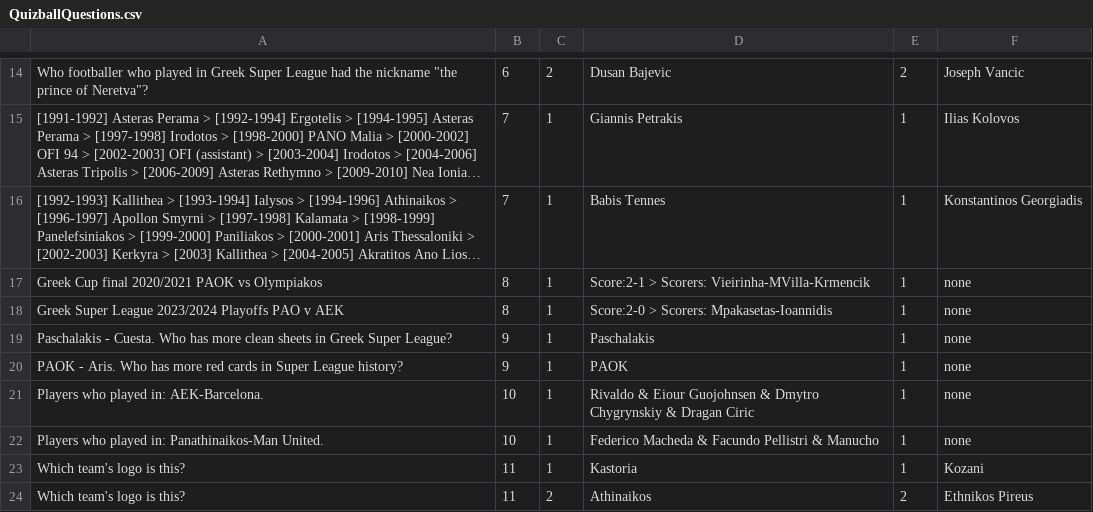
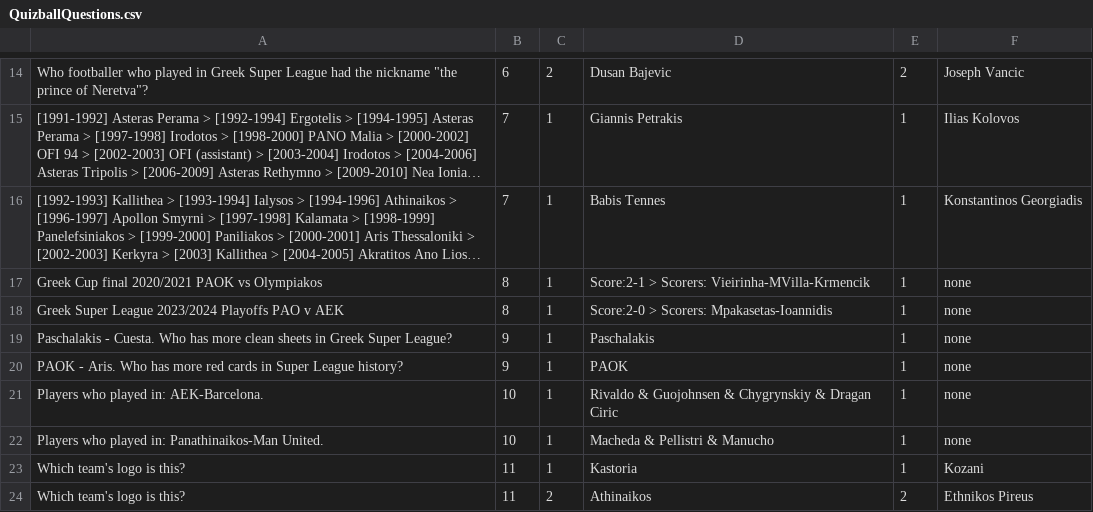
Before and after one commit to Nick-Kosmidis/Quizball, a CSV file: Content/Data/QuizballQuestions.csv, drawn as a sheet; only a part is shown, gaps mark what is left out; long unchanged cells end in ….

```diff
--- a/Content/Data/QuizballQuestions.csv
+++ b/Content/Data/QuizballQuestions.csv
@@ -20,4 +20,4 @@ Paschalakis - Cuesta. Who has more clean sheets in Greek Super League?, 9, 1, Pa
 PAOK - Aris. Who has more red cards in Super League history?, 9, 1, PAOK, 1, none
-Players who played in: AEK-Barcelona., 10, 1, Rivaldo & Eiour Guojohnsen & Dmytro Chygrynskiy & Dragan Ciric, 1, none
-Players who played in: Panathinaikos-Man United., 10, 1, Federico Macheda & Facundo Pellistri & Manucho, 1, none
+Players who played in: AEK-Barcelona., 10, 1, Rivaldo & Guojohnsen & Chygrynskiy & Dragan Ciric, 1, none
+Players who played in: Panathinaikos-Man United., 10, 1, Macheda & Pellistri & Manucho, 1, none
 Which team's logo is this?, 11, 1, Kastoria, 1, Kozani
```
Also changed, not shown: 4 other files.
